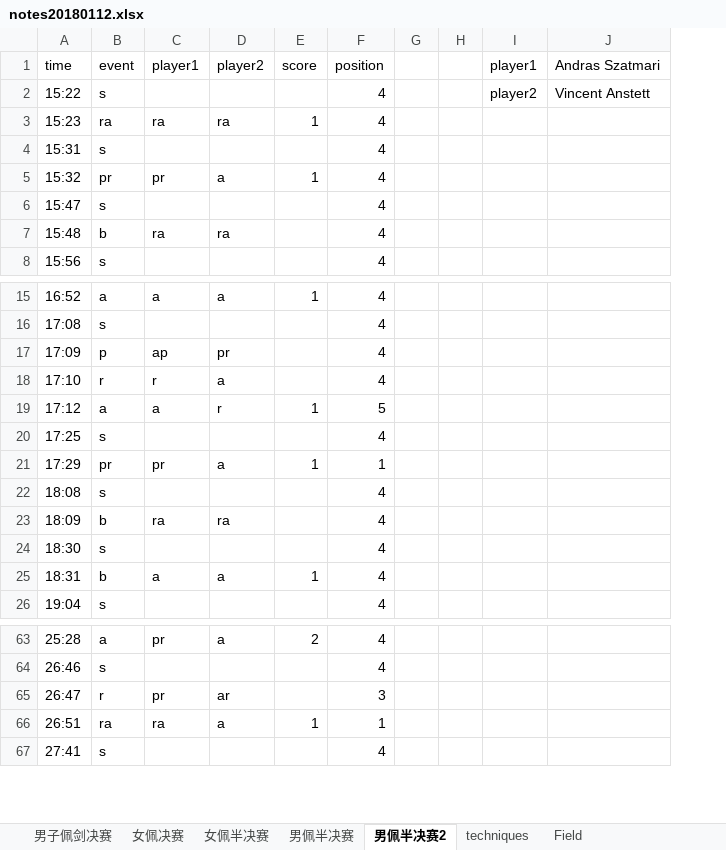
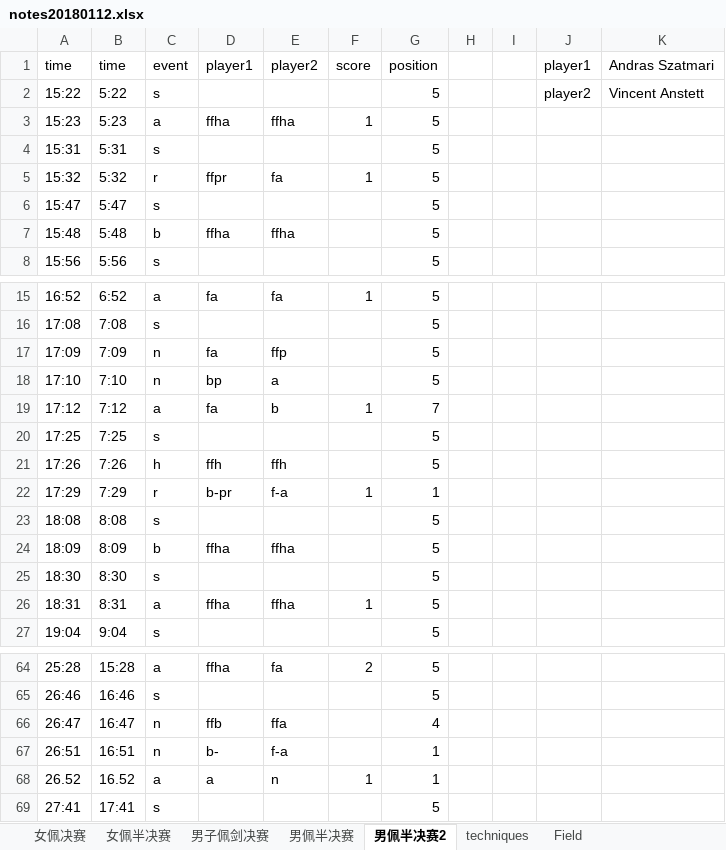
Before and after one commit to ZhangMingdong/FencingVis, an Excel workbook: notes20180112.xlsx, sheet 男佩半决赛2, drawn as a sheet; only a part is shown, gaps mark what is left out; values as stored, in another font and other column widths than the file's, no borders; removed rows and columns are numbered as before the commit, all else as after; the diff covers the shown part only; the diff names each change by its address in the sheet, - before the commit and + after, or states it on an @@ line.

```diff
--- a/notes20180112.xlsx (sheet 男佩半决赛2)
+++ b/notes20180112.xlsx (sheet 男佩半决赛2)
@@ sheet tab order changed: 女佩决赛 | 女佩半决赛 | 男子佩剑决赛 | 男佩半决赛 | 男佩半决赛2 | techniques | Field @@
+column B, rows 1-8: time | 5:22 | 5:23 | 5:31 | 5:32 | 5:47 | 5:48 | 5:56; rows 15-20: 6:52 | 7:08 | 7:09 | 7:10 | 7:12 | 7:25; rows 22-27: 7:29 | 8:08 | 8:09 | 8:30 | 8:31 | 9:04; rows 64-67: 15:28 | 16:46 | 16:47 | 16:51; row 69: 17:41
-column C, rows 1-7: player1 |  | ra |  | pr |  | ra; rows 15-25: a |  | ap | r | a |  | pr |  | ra |  | a; rows 63-66: pr |  | pr | ra
-column D, rows 1-7: player2 |  | ra |  | a |  | ra; rows 15-25: a |  | pr | a | r |  | a |  | ra |  | a; rows 63-66: a |  | ar | a
+column D, rows 1-7: player1 |  | ffha |  | ffpr |  | ffha; rows 15-19: fa |  | fa | bp | fa; rows 22-26: b-pr |  | ffha |  | ffha; rows 64-67: ffha |  | ffb | b-
+column E, rows 1-7: player2 |  | ffha |  | fa |  | ffha; rows 15-19: fa |  | ffp | a | b; rows 22-26: f-a |  | ffha |  | ffha; rows 64-67: fa |  | ffa | f-a
-column F, rows 1-8: position | 4 | 4 | 4 | 4 | 4 | 4 | 4; rows 15-26: 4 | 4 | 4 | 4 | 5 | 4 | 1 | 4 | 4 | 4 | 4 | 4; rows 63-67: 4 | 4 | 3 | 1 | 4
+column G, rows 1-8: position | 5 | 5 | 5 | 5 | 5 | 5 | 5; rows 15-20: 5 | 5 | 5 | 5 | 7 | 5; rows 22-27: 1 | 5 | 5 | 5 | 5 | 5; rows 64-67: 5 | 5 | 4 | 1; row 69: 5
-C3: ra
+C3: a
-C5: pr
+C5: r
-C17: p
+C17: n
-C18: r
+C18: n
+row 21: 17:26 | 7:26 | h | ffh | ffh |  | 5
-C22: pr
+C22: r
-C26: b
+C26: a
-C66: r
+C66: n
-C67: ra
+C67: n
-F67: 1
+F67: (empty)
+row 68: 26.52 | 16.52 | a | a | n | 1 | 1
```
Also changed, not shown: 7 edited cells elsewhere in this sheet, sheet 男佩半决赛, 11 other files.
